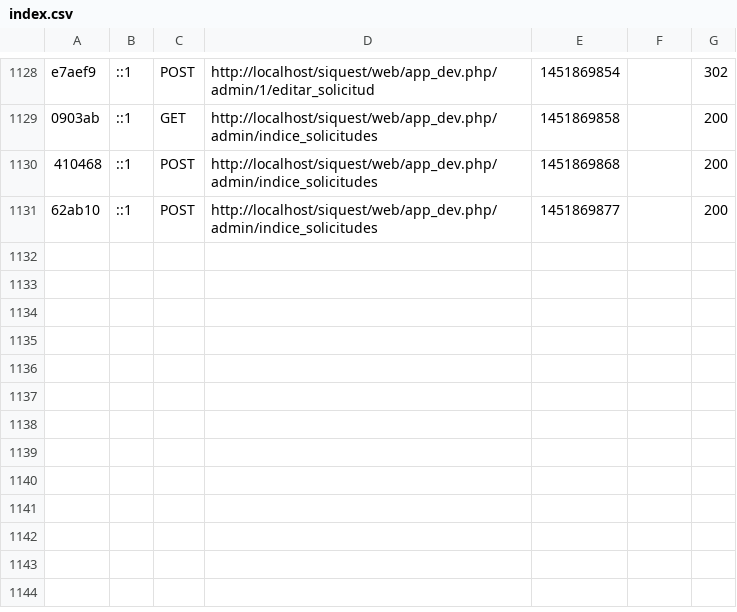
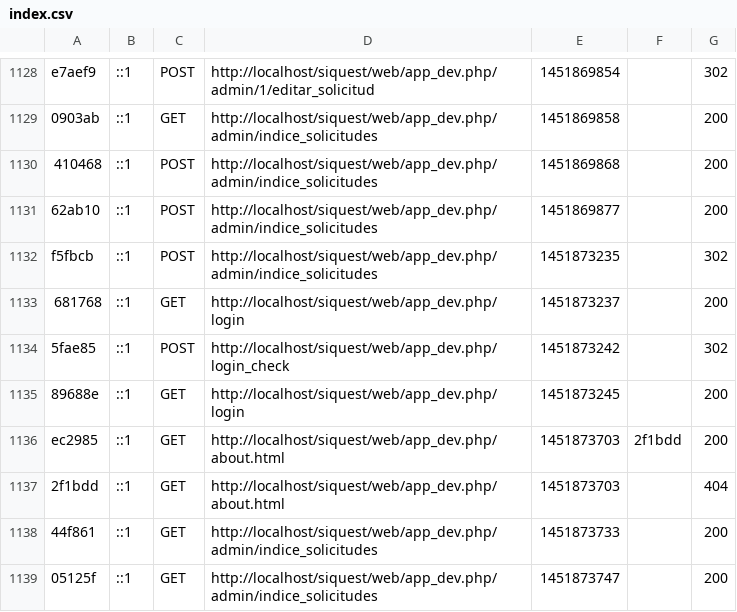
Before and after one commit to rleandro22/SIQuest, a CSV file: app/cache/dev/profiler/index.csv, drawn as a sheet; only a part is shown, gaps mark what is left out.

Commit message:
SolicitudArreglada

```diff
--- a/app/cache/dev/profiler/index.csv
+++ b/app/cache/dev/profiler/index.csv
@@ -1131 +1131,9 @@ e7aef9,::1,POST,http://localhost/siquest/web/app_dev.php/admin/1/editar_solicitu
 62ab10,::1,POST,http://localhost/siquest/web/app_dev.php/admin/indice_solicitudes,1451869877,,200
+f5fbcb,::1,POST,http://localhost/siquest/web/app_dev.php/admin/indice_solicitudes,1451873235,,302
+681768,::1,GET,http://localhost/siquest/web/app_dev.php/login,1451873237,,200
+5fae85,::1,POST,http://localhost/siquest/web/app_dev.php/login_check,1451873242,,302
+89688e,::1,GET,http://localhost/siquest/web/app_dev.php/login,1451873245,,200
+ec2985,::1,GET,http://localhost/siquest/web/app_dev.php/about.html,1451873703,2f1bdd,200
+2f1bdd,::1,GET,http://localhost/siquest/web/app_dev.php/about.html,1451873703,,404
+44f861,::1,GET,http://localhost/siquest/web/app_dev.php/admin/indice_solicitudes,1451873733,,200
+05125f,::1,GET,http://localhost/siquest/web/app_dev.php/admin/indice_solicitudes,1451873747,,200
```
Also changed, not shown: 9 other files.
